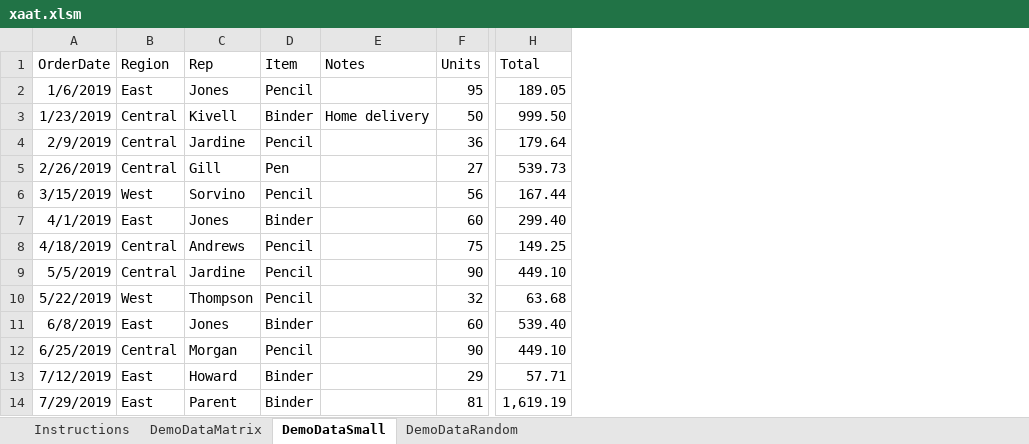
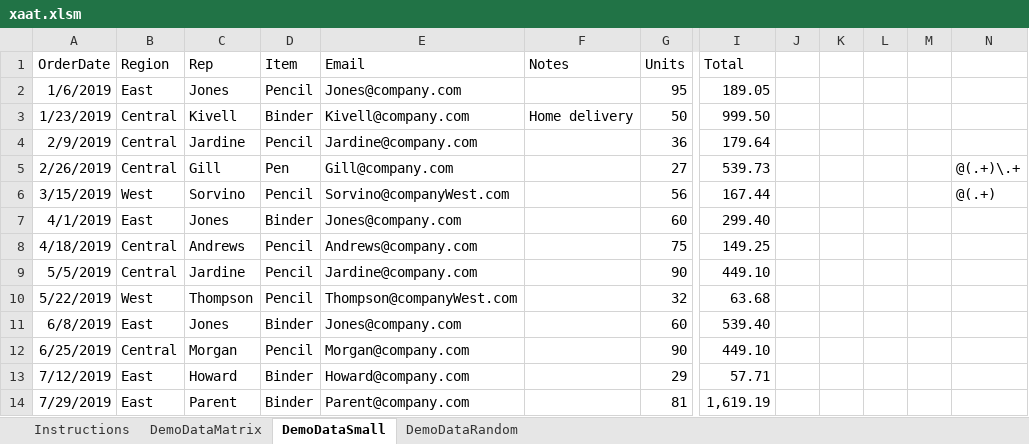
Before and after one commit to jceresearch/xaat, an Excel workbook: xaat.xlsm, sheet DemoDataSmall, drawn as a sheet; only a part is shown, gaps mark what is left out; values as stored, in another font and other column widths than the file's, no borders; the diff names each change by its address in the sheet, - before the commit and + after, or states it on an @@ line.

```diff
--- a/xaat.xlsm (sheet DemoDataSmall)
+++ b/xaat.xlsm (sheet DemoDataSmall)
+column E (Email), rows 2-14: Jones@company.com | Kivell@company.com | Jardine@company.com | Gill@company.com | Sorvino@companyWest.com | Jones@company.com | Andrews@company.com | Jardine@company.com | Thompson@companyWest.com | Jones@company.com | Morgan@company.com | Howard@company.com | Parent@company.com
+column J, empty
+column K, empty
+column L, empty
+column M, empty
+column N, rows 5-6: @(.+)\.+ | @(.+)
```
Also changed, not shown: sheet Instructions, formulas that keep their value.
